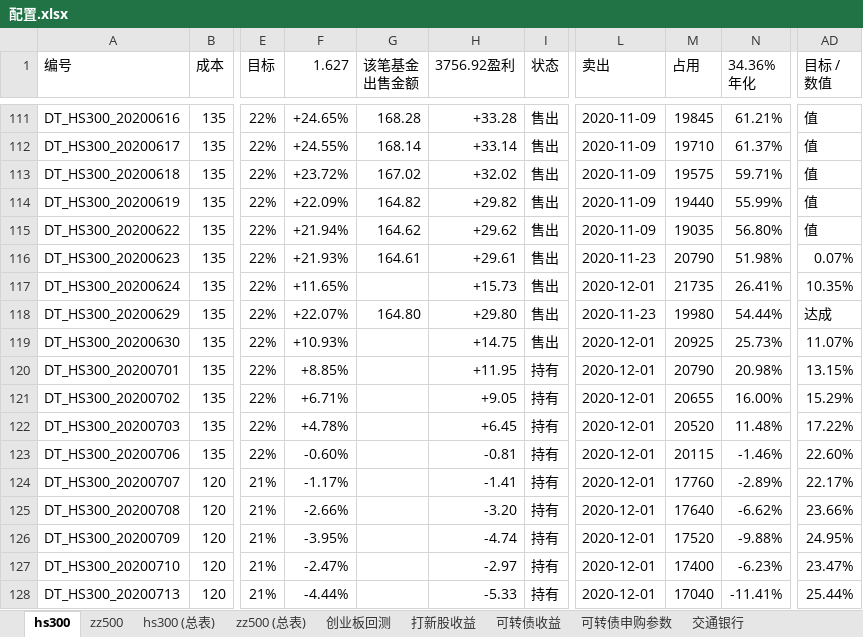
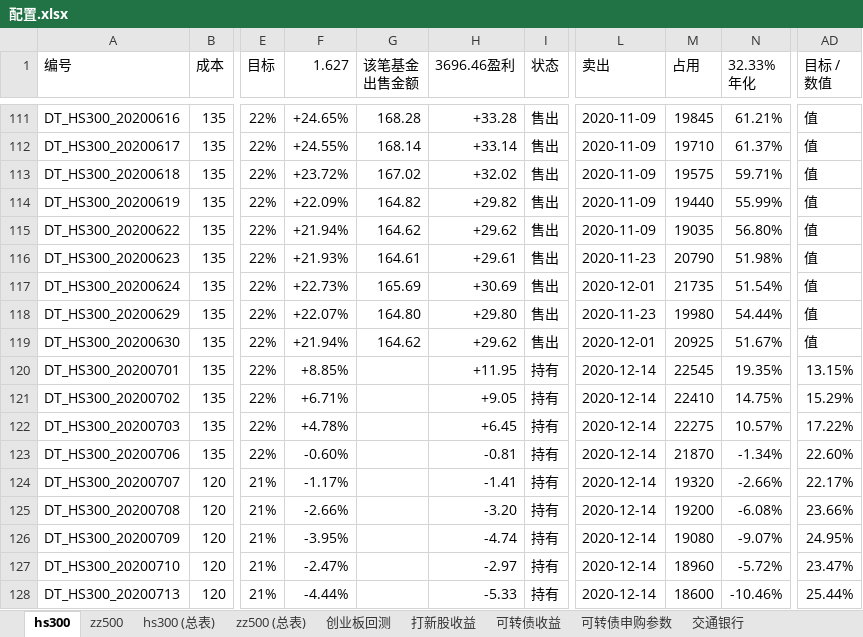
Before and after one commit to husky8/cccode, an Excel workbook: invest/配置.xlsx, sheet hs300, drawn as a sheet; only a part is shown, gaps mark what is left out; values as stored, in another font and other column widths than the file's, no cell formats; charts and pictures and conditional formats not drawn; ↵ is a line break in a cell; the diff covers the shown part only; the diff names each change by its address in the sheet, - before the commit and + after, or states it on an @@ line.

```diff
--- a/invest/配置.xlsx (sheet hs300)
+++ b/invest/配置.xlsx (sheet hs300)
-H1: 3756.92盈利
+H1: 3696.46盈利
-N1: 34.36% ↵ 年化
+N1: 32.33% ↵ 年化
-AD116 (目标 / 数值): 0.07%
+AD116 (目标 / 数值): 值
-F117 (1.627): +11.65%
+F117 (1.627): +22.73%
-G117 (该笔基金 出售金额): (empty)
+G117 (该笔基金 出售金额): 165.69
-H117 (3696.46盈利): +15.73
+H117 (3696.46盈利): +30.69
-N117 (32.33% 年化): 26.41%
+N117 (32.33% 年化): 51.54%
-AD117 (目标 / 数值): 10.35%
+AD117 (目标 / 数值): 值
-AD118 (目标 / 数值): 达成
+AD118 (目标 / 数值): 值
-F119 (1.627): +10.93%
+F119 (1.627): +21.94%
-G119 (该笔基金 出售金额): (empty)
+G119 (该笔基金 出售金额): 164.62
-H119 (3696.46盈利): +14.75
+H119 (3696.46盈利): +29.62
-N119 (32.33% 年化): 25.73%
+N119 (32.33% 年化): 51.67%
-AD119 (目标 / 数值): 11.07%
+AD119 (目标 / 数值): 值
-L120:L128 (卖出): 2020-12-01
+L120:L128 (卖出): 2020-12-14
-M120 (占用): 20790
+M120 (占用): 22545
-N120 (32.33% 年化): 20.98%
+N120 (32.33% 年化): 19.35%
-M121 (占用): 20655
+M121 (占用): 22410
-N121 (32.33% 年化): 16.00%
+N121 (32.33% 年化): 14.75%
-M122 (占用): 20520
+M122 (占用): 22275
-N122 (32.33% 年化): 11.48%
+N122 (32.33% 年化): 10.57%
-M123 (占用): 20115
+M123 (占用): 21870
-N123 (32.33% 年化): -1.46%
+N123 (32.33% 年化): -1.34%
-M124 (占用): 17760
+M124 (占用): 19320
-N124 (32.33% 年化): -2.89%
+N124 (32.33% 年化): -2.66%
-M125 (占用): 17640
+M125 (占用): 19200
-N125 (32.33% 年化): -6.62%
+N125 (32.33% 年化): -6.08%
-M126 (占用): 17520
+M126 (占用): 19080
-N126 (32.33% 年化): -9.88%
+N126 (32.33% 年化): -9.07%
-M127 (占用): 17400
+M127 (占用): 18960
-N127 (32.33% 年化): -6.23%
+N127 (32.33% 年化): -5.72%
-M128 (占用): 17040
+M128 (占用): 18600
-N128 (32.33% 年化): -11.41%
+N128 (32.33% 年化): -10.46%
```
Also changed, not shown: 15 added rows and 287 edited cells elsewhere in this sheet, sheet zz500, sheet zz500 (总表), sheet hs300 (总表), sheet 可转债收益, cell formats, formulas that keep their value.
